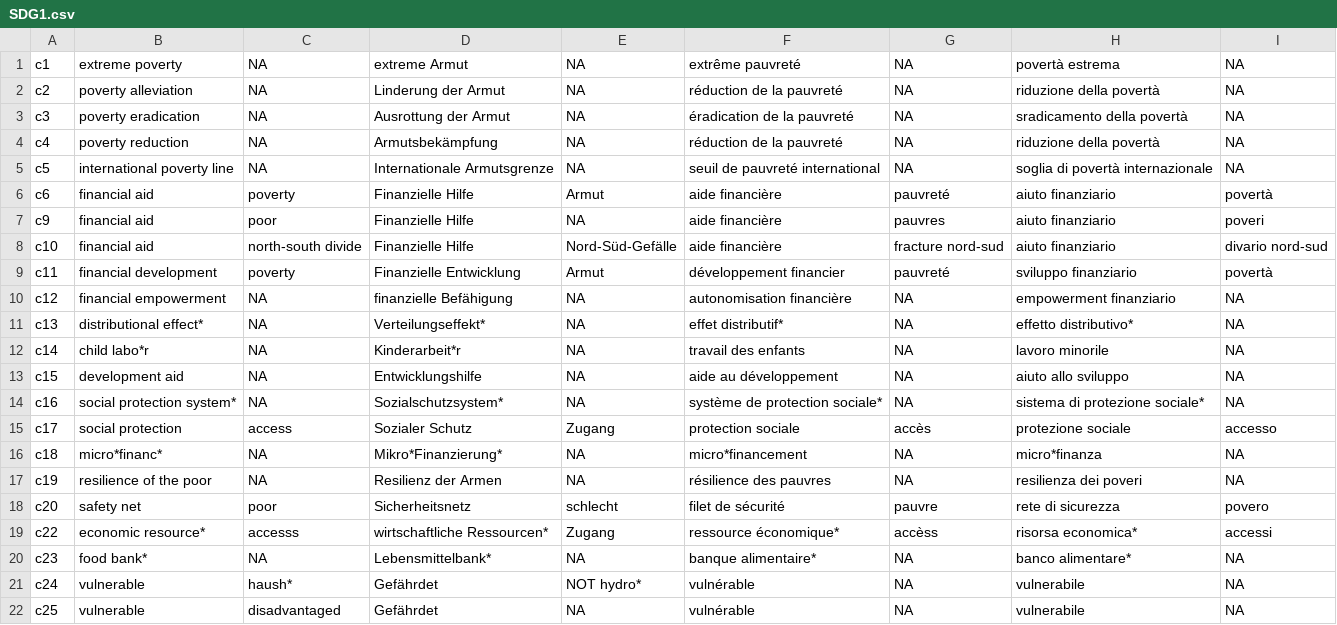
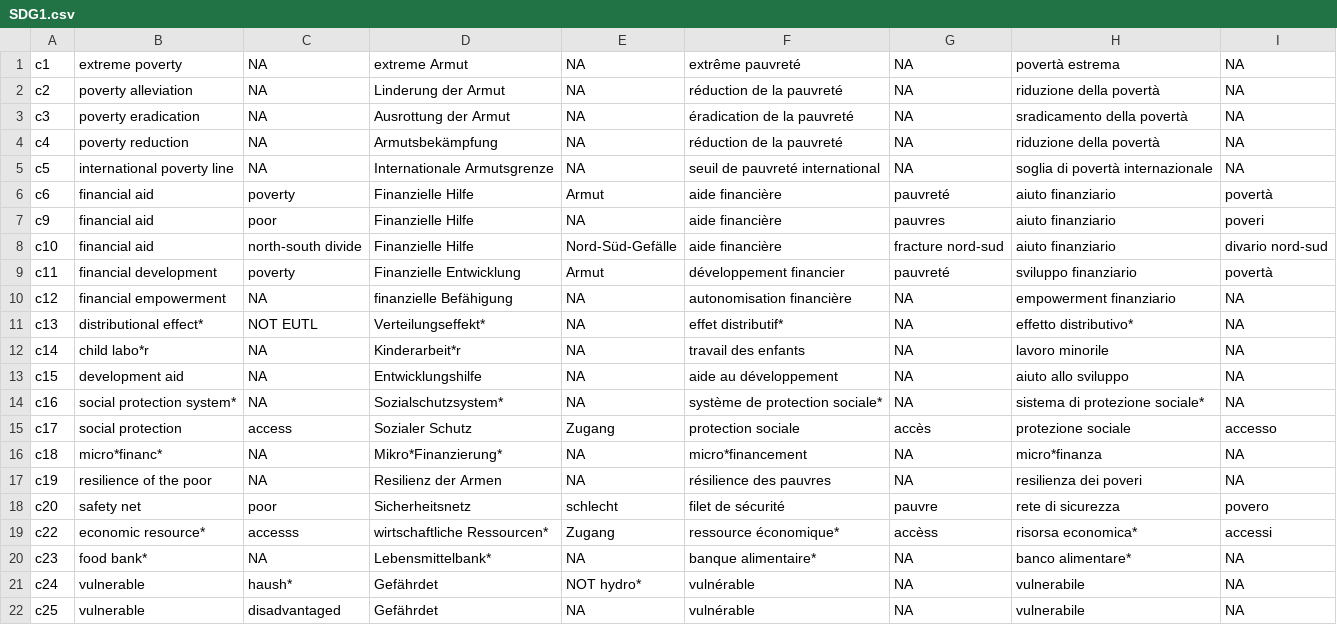
Before and after one commit to sustainability-zhaw/keywords, a CSV file: data/sdgs/with_posterior/SDG1.csv, drawn as a sheet.

Commit message:
Update SDG1.csv

```diff
--- a/data/sdgs/with_posterior/SDG1.csv
+++ b/data/sdgs/with_posterior/SDG1.csv
@@ -10,3 +10,3 @@ c11;financial development ;poverty;Finanzielle Entwicklung ;Armut;développement
 c12;financial empowerment;NA;finanzielle Befähigung;NA;autonomisation financière;NA;empowerment finanziario;NA
-c13;distributional effect*;NA;Verteilungseffekt*;NA;effet distributif*;NA;effetto distributivo*;NA
+c13;distributional effect*;NOT EUTL;Verteilungseffekt*;NA;effet distributif*;NA;effetto distributivo*;NA
 c14;child labo*r;NA;Kinderarbeit*r;NA;travail des enfants;NA;lavoro minorile;NA
```
